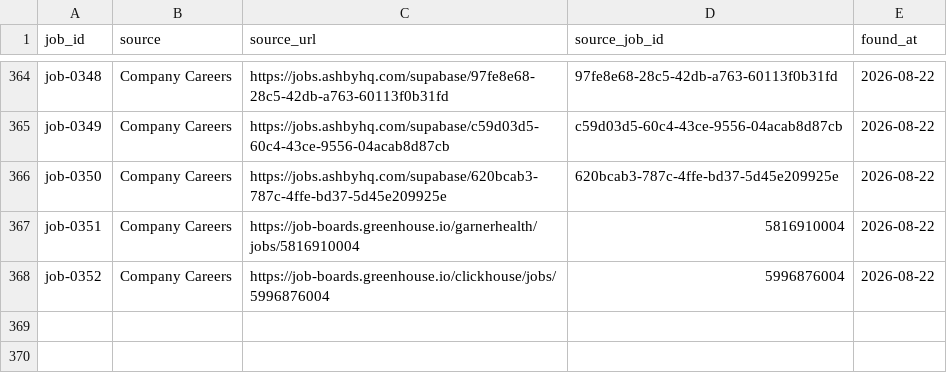
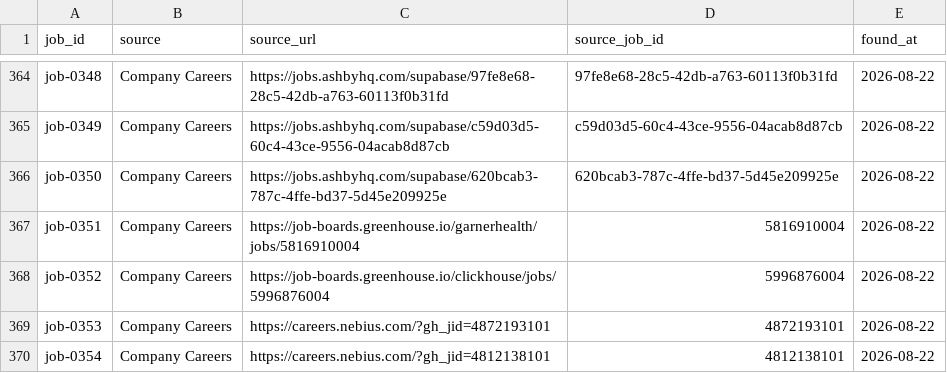
Before and after one commit to stupidkubik/job-searcher, a CSV file: data/job_sources.csv, drawn as a sheet; only a part is shown, gaps mark what is left out.

```diff
--- a/data/job_sources.csv
+++ b/data/job_sources.csv
@@ -368 +368,3 @@ job-0351,Company Careers,https://job-boards.greenhouse.io/garnerhealth/jobs/5816
 job-0352,Company Careers,https://job-boards.greenhouse.io/clickhouse/jobs/5996876004,5996876004,2026-08-22
+job-0353,Company Careers,https://careers.nebius.com/?gh_jid=4872193101,4872193101,2026-08-22
+job-0354,Company Careers,https://careers.nebius.com/?gh_jid=4812138101,4812138101,2026-08-22
```
Also changed, not shown: data/jobs.csv, 2 other files.
